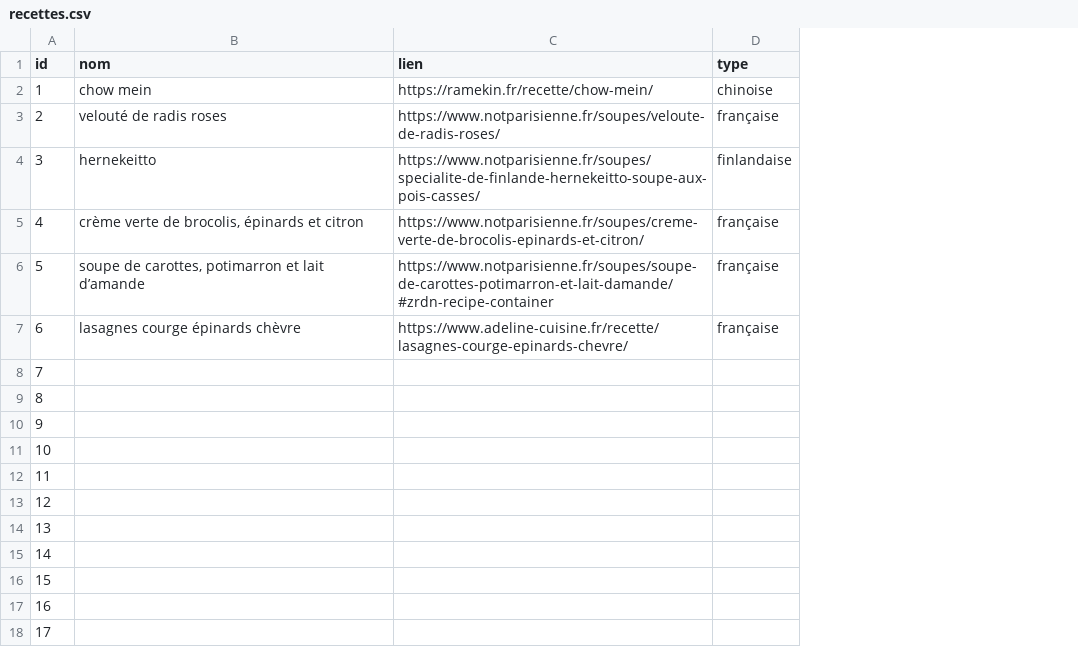
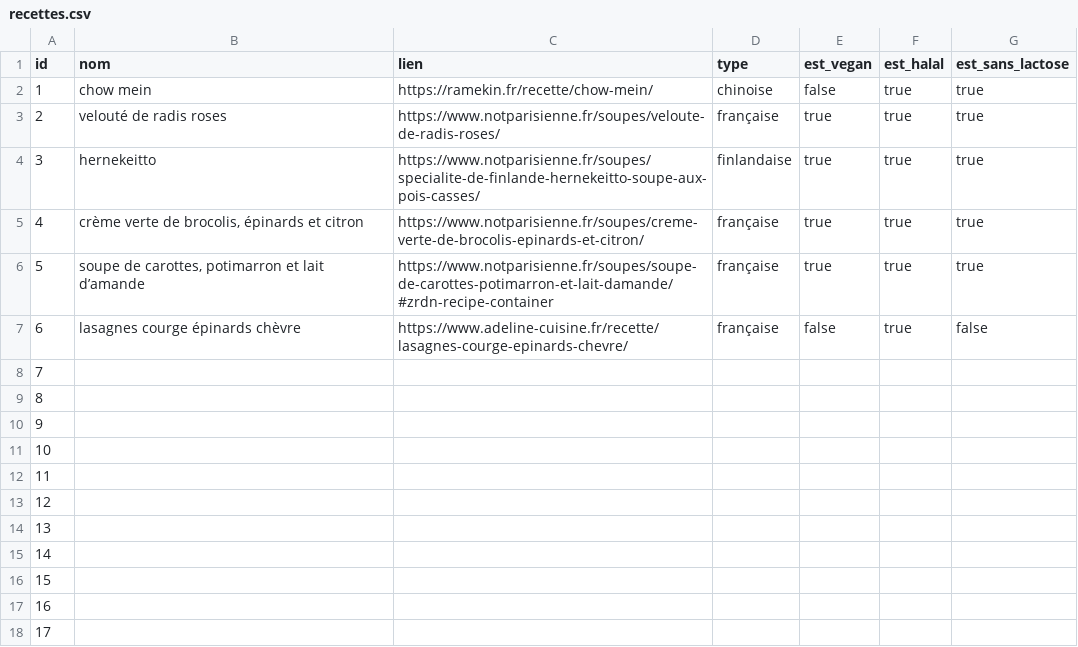
Before and after one commit to mkdir-lucile/mealthy, a CSV file: recettes.csv, drawn as a sheet; the diff names each change by its address in the sheet, - before the commit and + after, or states it on an @@ line.

Commit message:
new columns databse diet + search function

```diff
--- a/recettes.csv
+++ b/recettes.csv
+column E (est_vegan), rows 2-7: false | true | true | true | true | false
+column F (est_halal), rows 2-7: all true
+column G (est_sans_lactose), rows 2-7: true | true | true | true | true | false
```
Also changed, not shown: 3 other files.
